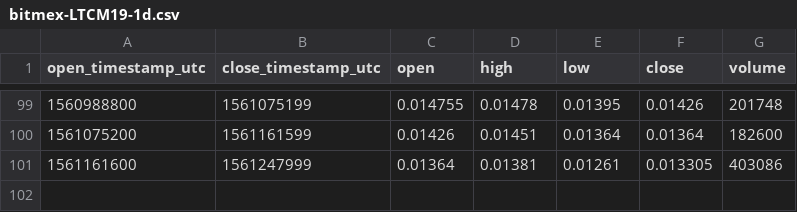
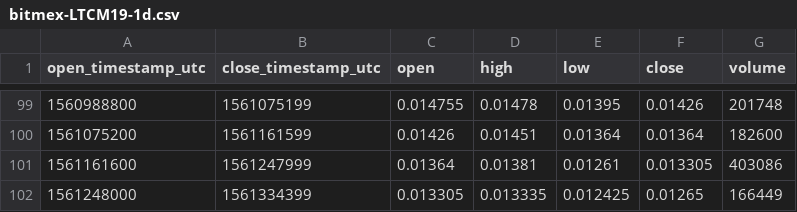
Before and after one commit to cryptobigbro/bitmex-LTCM19, a CSV file: bitmex-LTCM19-1d.csv, drawn as a sheet; only a part is shown, gaps mark what is left out.

```diff
--- a/bitmex-LTCM19-1d.csv
+++ b/bitmex-LTCM19-1d.csv
@@ -101 +101,2 @@ open_timestamp_utc,close_timestamp_utc,open,high,low,close,volume
 1561161600,1561247999,0.01364,0.01381,0.01261,0.013305,403086
+1561248000,1561334399,0.013305,0.013335,0.012425,0.01265,166449
```
Also changed, not shown: bitmex-LTCM19-1h.csv.
